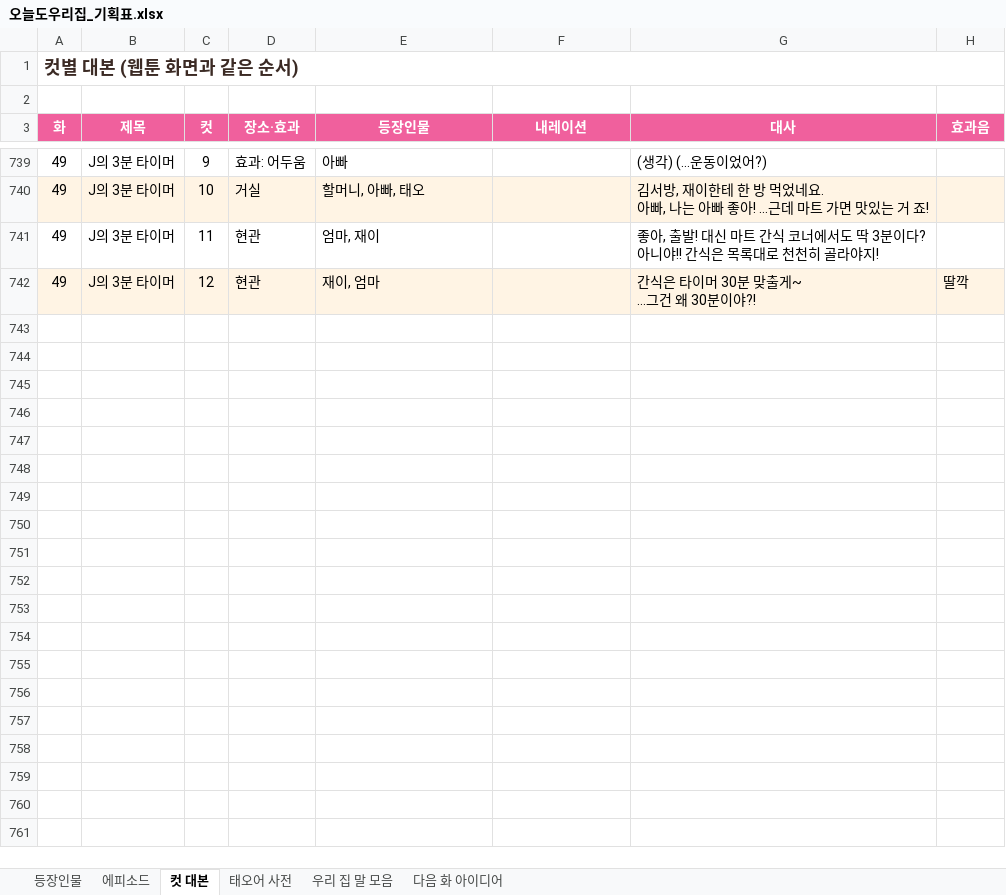
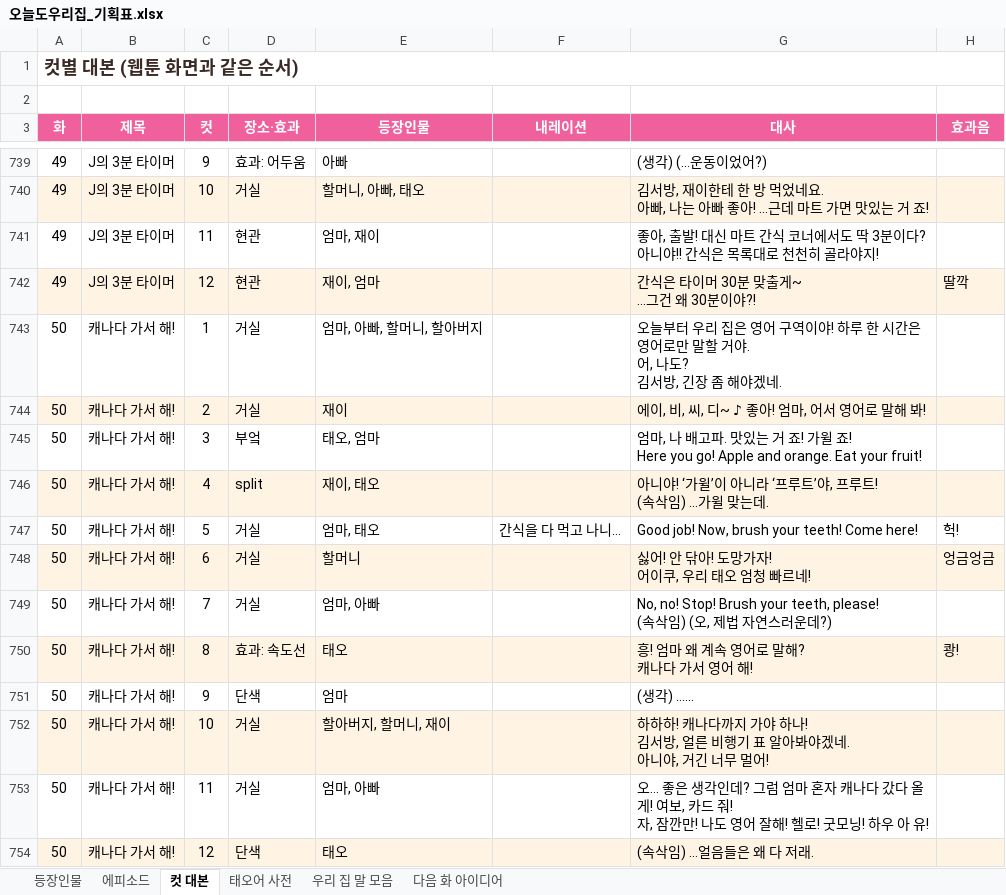
Before and after one commit to seangold8888/seangold8888.github.io, an Excel workbook: webtoon/planning/오늘도우리집_기획표.xlsx, sheet 컷 대본, drawn as a sheet; only a part is shown, gaps mark what is left out; values as stored, in another font and other column widths than the file's, no borders; ↵ is a line break in a cell; the diff names each change by its address in the sheet, - before the commit and + after, or states it on an @@ line.

```diff
--- a/webtoon/planning/오늘도우리집_기획표.xlsx (sheet 컷 대본)
+++ b/webtoon/planning/오늘도우리집_기획표.xlsx (sheet 컷 대본)
+row 743: 50 | 캐나다 가서 해! | 1 | 거실 | 엄마, 아빠, 할머니, 할아버지 |  | 오늘부터 우리 집은 영어 구역이야! 하루 한 시간은 영어로만 말할 거야. ↵ 어, 나도? ↵ 김서방, 긴장 좀 해야겠네.
+row 744: 50 | 캐나다 가서 해! | 2 | 거실 | 재이 |  | 에이, 비, 씨, 디~ ♪ 좋아! 엄마, 어서 영어로 말해 봐!
+row 745: 50 | 캐나다 가서 해! | 3 | 부엌 | 태오, 엄마 |  | 엄마, 나 배고파. 맛있는 거 죠! 가윌 죠! ↵ Here you go! Apple and orange. Eat your fruit!
+row 746: 50 | 캐나다 가서 해! | 4 | split | 재이, 태오 |  | 아니야! ‘가윌’이 아니라 ‘프루트’야, 프루트! ↵ (속삭임) …가윌 맞는데.
+row 747: 50 | 캐나다 가서 해! | 5 | 거실 | 엄마, 태오 | 간식을 다 먹고 나니… | Good job! Now, brush your teeth! Come here! | 헉!
+row 748: 50 | 캐나다 가서 해! | 6 | 거실 | 할머니 |  | 싫어! 안 닦아! 도망가자! ↵ 어이쿠, 우리 태오 엄청 빠르네! | 엉금엉금
+row 749: 50 | 캐나다 가서 해! | 7 | 거실 | 엄마, 아빠 |  | No, no! Stop! Brush your teeth, please! ↵ (속삭임) (오, 제법 자연스러운데?)
+row 750: 50 | 캐나다 가서 해! | 8 | 효과: 속도선 | 태오 |  | 흥! 엄마 왜 계속 영어로 말해? ↵ 캐나다 가서 영어 해! | 쾅!
+row 751: 50 | 캐나다 가서 해! | 9 | 단색 | 엄마 |  | (생각) ……
+row 752: 50 | 캐나다 가서 해! | 10 | 거실 | 할아버지, 할머니, 재이 |  | 하하하! 캐나다까지 가야 하나! ↵ 김서방, 얼른 비행기 표 알아봐야겠네. ↵ 아니야, 거긴 너무 멀어!
+row 753: 50 | 캐나다 가서 해! | 11 | 거실 | 엄마, 아빠 |  | 오… 좋은 생각인데? 그럼 엄마 혼자 캐나다 갔다 올게! 여보, 카드 줘! ↵ 자, 잠깐만! 나도 영어 잘해! 헬로! 굿모닝! 하우 아 유!
+row 754: 50 | 캐나다 가서 해! | 12 | 단색 | 태오 |  | (속삭임) …얼음들은 왜 다 저래.
```
Also changed, not shown: sheet 에피소드, 7 other files.
